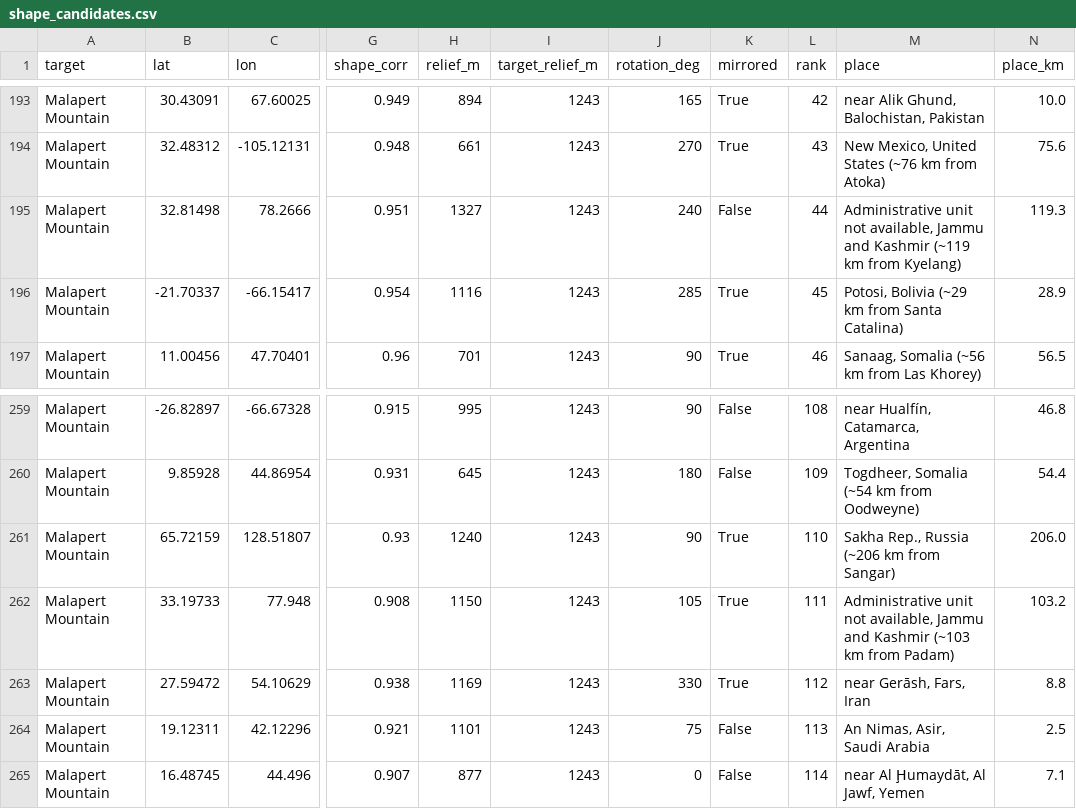
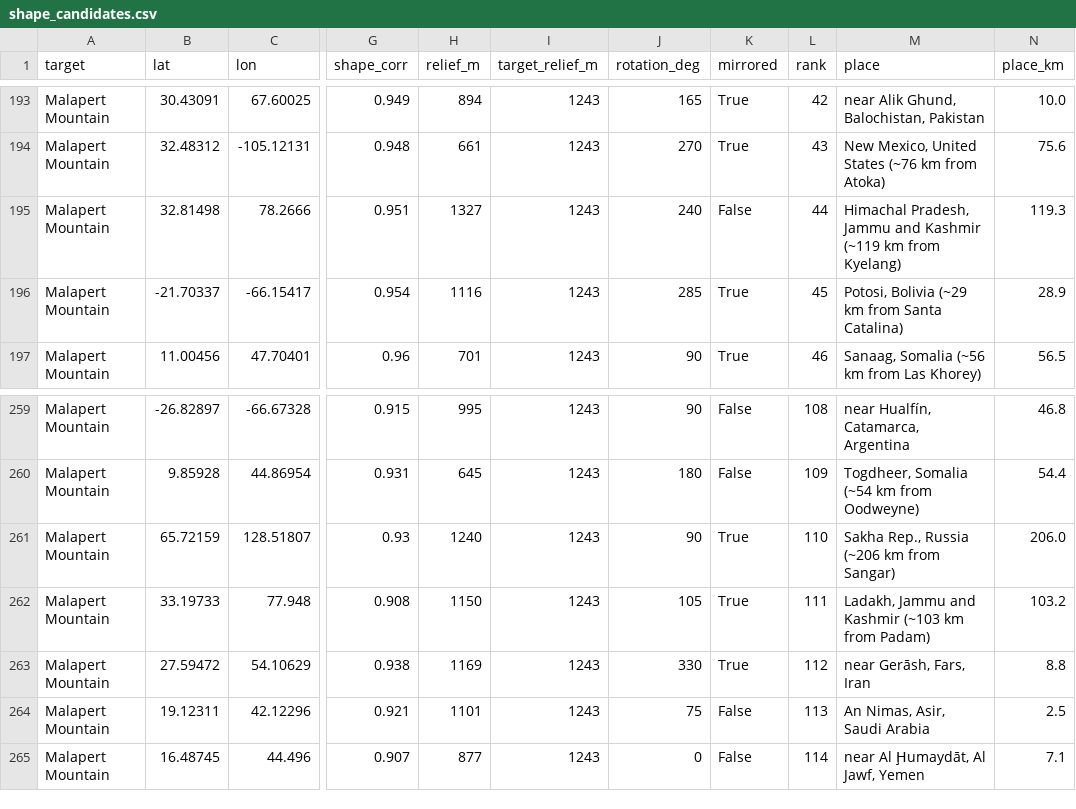
Before and after one commit to elfya24/nesy-1, a CSV file: discovery/shape_candidates.csv, drawn as a sheet; only a part is shown, gaps mark what is left out; the diff names each change by its address in the sheet, - before the commit and + after, or states it on an @@ line.

```diff
--- a/discovery/shape_candidates.csv
+++ b/discovery/shape_candidates.csv
-M195 (place): Administrative unit not available, Jammu and…
+M195 (place): Himachal Pradesh, Jammu and…
-M262 (place): Administrative unit not available, Jammu and…
+M262 (place): Ladakh, Jammu and…
```
Also changed, not shown: discovery/discovery_candidates.csv, discovery/gee_ranked.csv, 7 other files.
